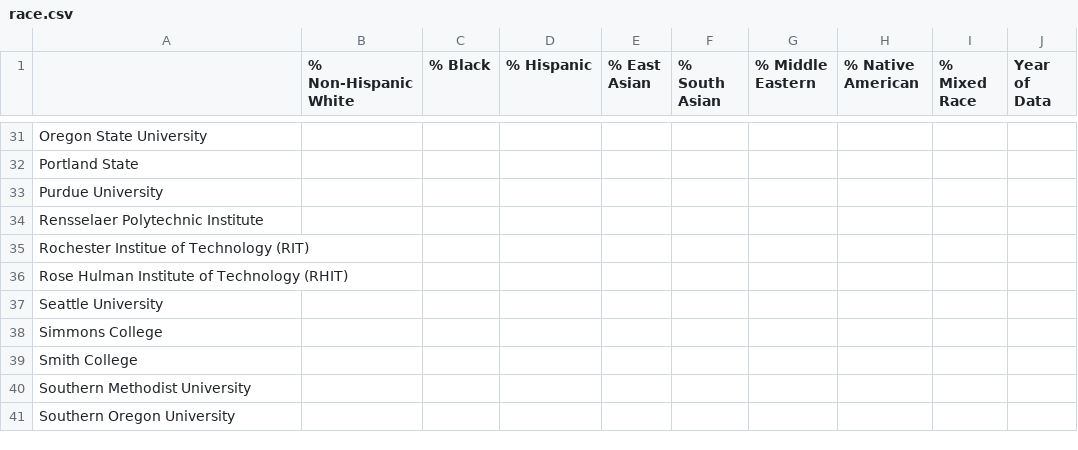
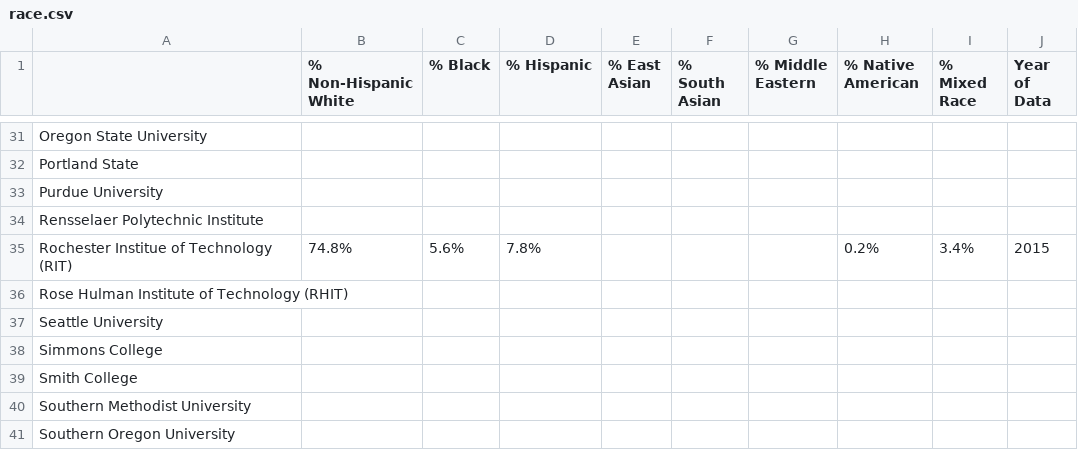
Before and after one commit to czchapma/college-diversity-data, a CSV file: race.csv, drawn as a sheet; only a part is shown, gaps mark what is left out.

Commit message:
added RIT race stats sourced from https://www.rit.edu/fa/irps/content/enrollment-raceethnicity

```diff
--- a/race.csv
+++ b/race.csv
@@ -34,3 +34,3 @@ Purdue University,,,,,,,,,
 Rensselaer Polytechnic Institute,,,,,,,,,
-Rochester Institue of Technology (RIT),,,,,,,,,
+Rochester Institue of Technology (RIT),74.8%,5.6%,7.8%,,,,0.2%,3.4%,2015
 Rose Hulman Institute of Technology (RHIT),,,,,,,,,
```
